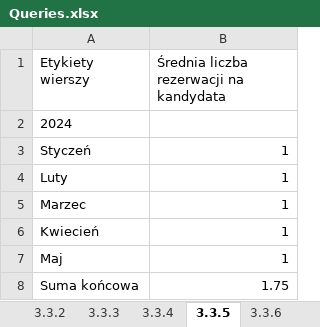
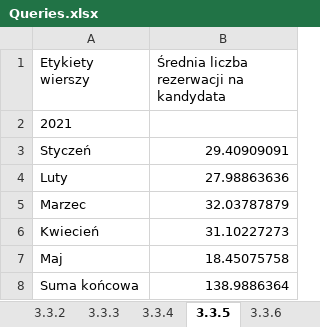
Before and after one commit to KanarekLife/HD, an Excel workbook: lab04/Queries.xlsx, sheet 3.3.5, drawn as a sheet; values as stored, in another font and other column widths than the file's, no borders; the diff names each change by its address in the sheet, - before the commit and + after, or states it on an @@ line.

```diff
--- a/lab04/Queries.xlsx (sheet 3.3.5)
+++ b/lab04/Queries.xlsx (sheet 3.3.5)
-A2 (Etykiety wierszy): 2024
+A2 (Etykiety wierszy): 2021
-B3: 1
+B3: 29.40909091
-B4: 1
+B4: 27.98863636
-B5: 1
+B5: 32.03787879
-B6: 1
+B6: 31.10227273
-B7: 1
+B7: 18.45075758
-B8: 1.75
+B8: 138.9886364
```
Also changed, not shown: sheet 3.3.9, sheet 3.3.8, sheet 3.3.1, sheet 3.3.7, sheet 3.3.6, sheet 3.3.2, 4 more sheets, 6 other files.
